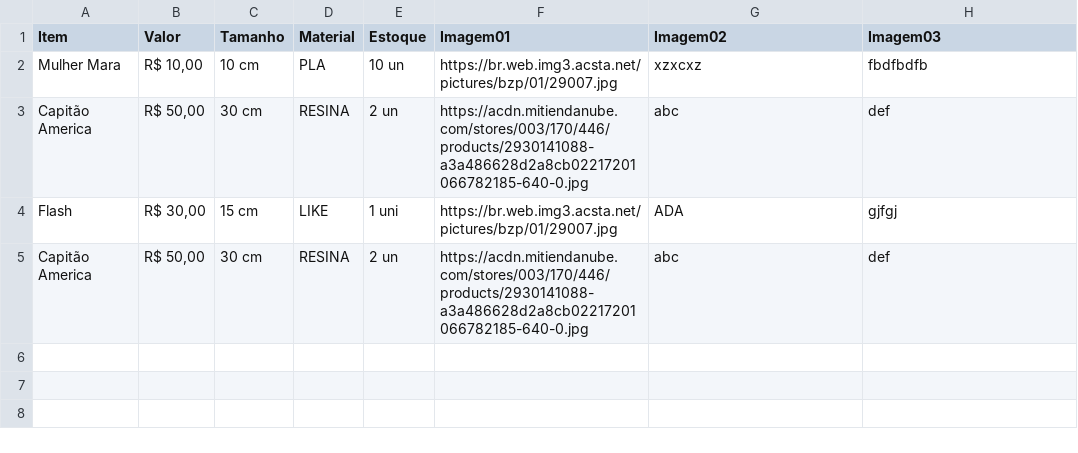
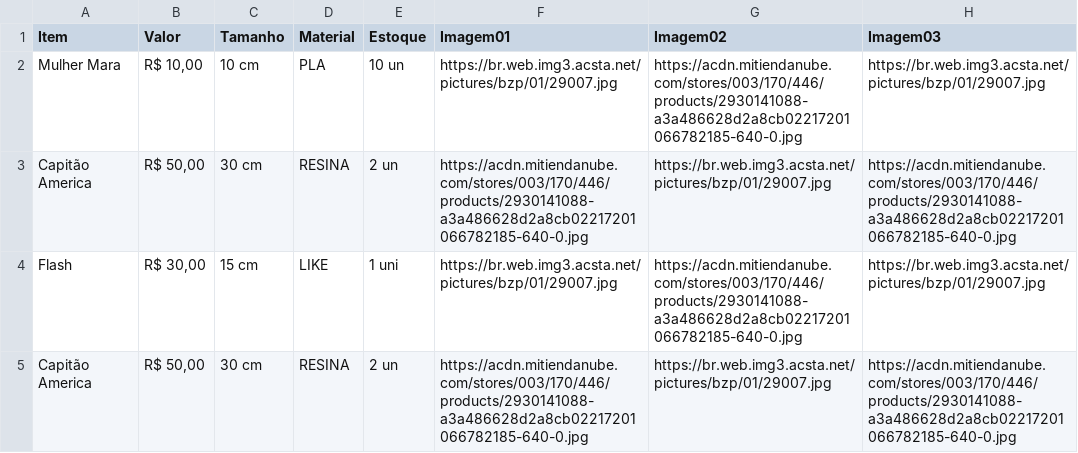
Before and after one commit to kalielson/Catalogo, a CSV file: dadosplanilha.csv, drawn as a sheet.

Commit message:
Add files via upload

```diff
--- a/dadosplanilha.csv
+++ b/dadosplanilha.csv
@@ -1,5 +1,5 @@
 Item;Valor;Tamanho;Material;Estoque;Imagem01;Imagem02;Imagem03
-Mulher Mara;R$ 10,00;10 cm;PLA;10 un;https://br.web.img3.acsta.net/pictures/bzp/01/29007.jpg;xzxcxz;fbdfbdfb
-Capitão America;R$ 50,00;30 cm;RESINA;2 un;https://acdn.mitiendanube.com/stores/003/170/446/products/2930141088-a3a486628d2a8cb02217201066782185-640-0.jpg;abc;def
-Flash;R$ 30,00;15 cm;LIKE;1 uni;https://br.web.img3.acsta.net/pictures/bzp/01/29007.jpg;ADA;gjfgj
-Capitão America;R$ 50,00;30 cm;RESINA;2 un;https://acdn.mitiendanube.com/stores/003/170/446/products/2930141088-a3a486628d2a8cb02217201066782185-640-0.jpg;abc;def
+Mulher Mara;R$ 10,00;10 cm;PLA;10 un;https://br.web.img3.acsta.net/pictures/bzp/01/29007.jpg;https://acdn.mitiendanube.com/stores/003/170/446/products/2930141088-a3a486628d2a8cb02217201066782185-640-0.jpg;https://br.web.img3.acsta.net/pictures/bzp/01/29007.jpg
+Capitão America;R$ 50,00;30 cm;RESINA;2 un;https://acdn.mitiendanube.com/stores/003/170/446/products/2930141088-a3a486628d2a8cb02217201066782185-640-0.jpg;https://br.web.img3.acsta.net/pictures/bzp/01/29007.jpg;https://acdn.mitiendanube.com/stores/003/170/446/products/2930141088-a3a486628d2a8cb02217201066782185-640-0.jpg
+Flash;R$ 30,00;15 cm;LIKE;1 uni;https://br.web.img3.acsta.net/pictures/bzp/01/29007.jpg;https://acdn.mitiendanube.com/stores/003/170/446/products/2930141088-a3a486628d2a8cb02217201066782185-640-0.jpg;https://br.web.img3.acsta.net/pictures/bzp/01/29007.jpg
+Capitão America;R$ 50,00;30 cm;RESINA;2 un;https://acdn.mitiendanube.com/stores/003/170/446/products/2930141088-a3a486628d2a8cb02217201066782185-640-0.jpg;https://br.web.img3.acsta.net/pictures/bzp/01/29007.jpg;https://acdn.mitiendanube.com/stores/003/170/446/products/2930141088-a3a486628d2a8cb02217201066782185-640-0.jpg
```
